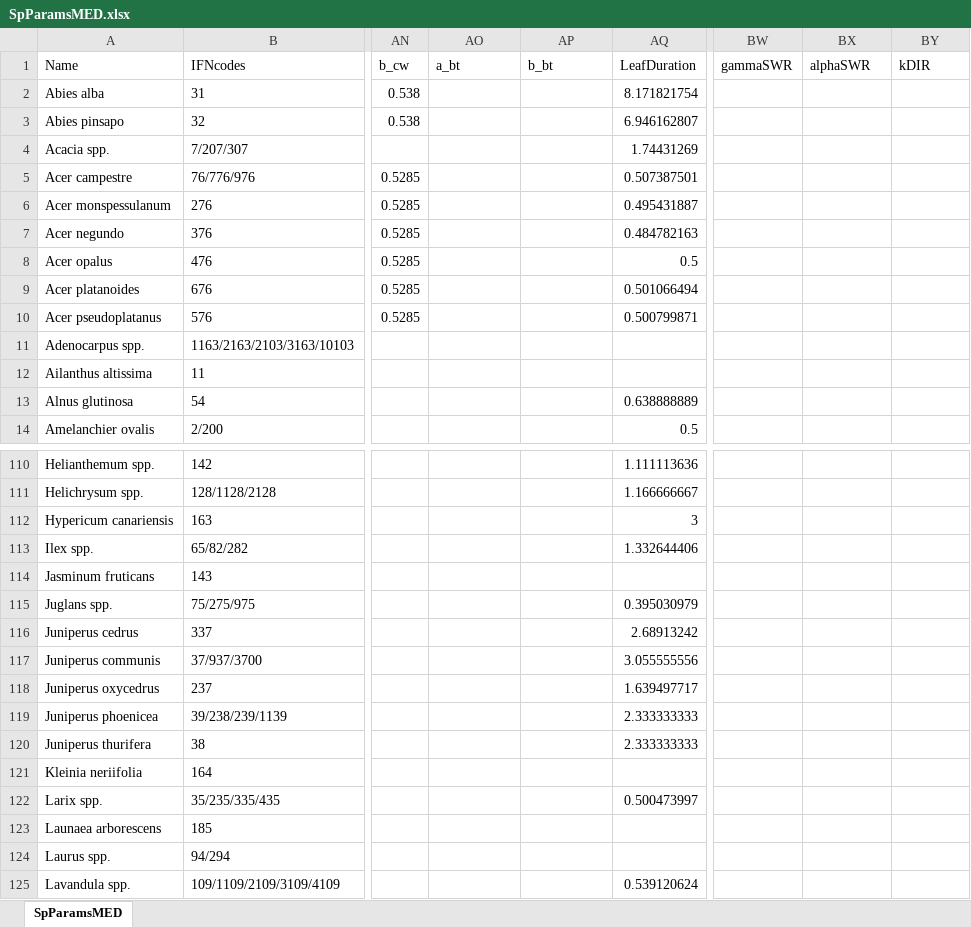
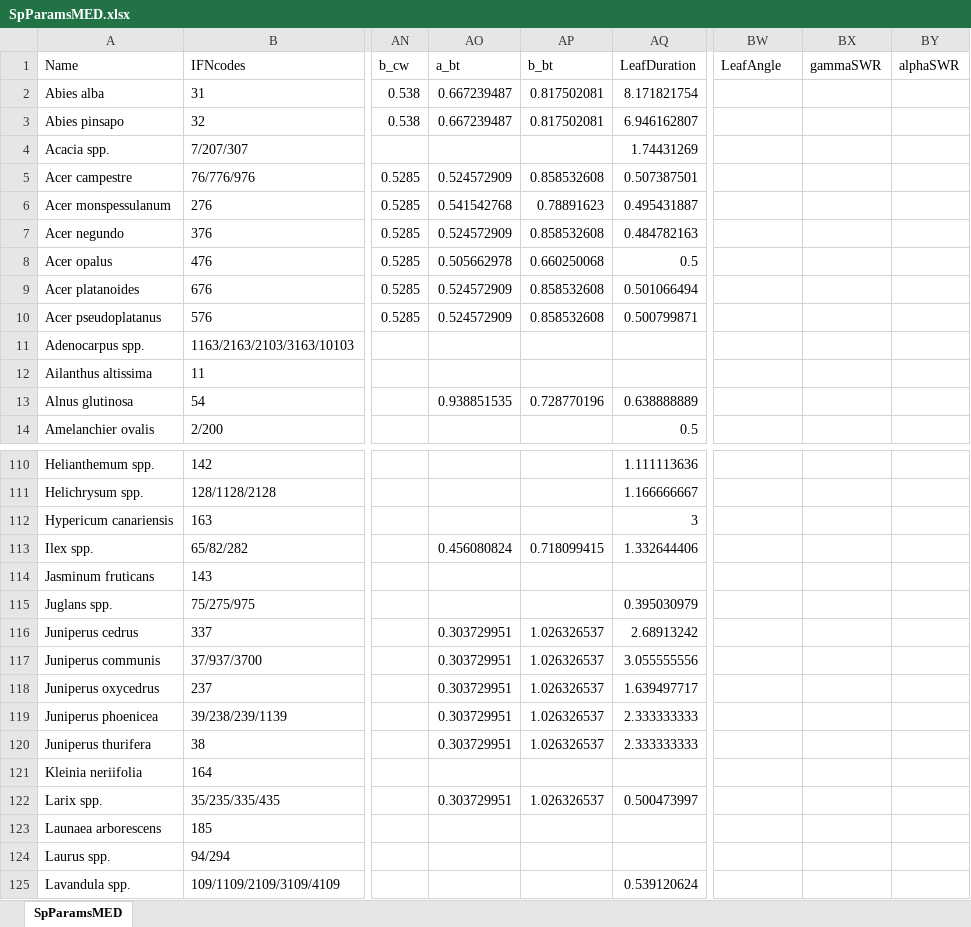
Before and after one commit to emf-creaf/medfate, an Excel workbook: data-raw/SpParamsMED.xlsx, sheet SpParamsMED, drawn as a sheet; only a part is shown, gaps mark what is left out; values as stored, in another font and other column widths than the file's, no borders; table styles not drawn; the diff covers the shown part only; the diff names each change by its address in the sheet, - before the commit and + after, or states it on an @@ line.

Commit message:
LeafAngle

```diff
--- a/data-raw/SpParamsMED.xlsx (sheet SpParamsMED)
+++ b/data-raw/SpParamsMED.xlsx (sheet SpParamsMED)
-BW1: gammaSWR
+BW1: LeafAngle
-BX1: alphaSWR
+BX1: gammaSWR
-BY1: kDIR
+BY1: alphaSWR
-AO2:AO3 (a_bt): (empty)
+AO2:AO3 (a_bt): 0.667239487
-AP2:AP3 (b_bt): (empty)
+AP2:AP3 (b_bt): 0.817502081
-AO5 (a_bt): (empty)
+AO5 (a_bt): 0.524572909
-AP5 (b_bt): (empty)
+AP5 (b_bt): 0.858532608
-AO6 (a_bt): (empty)
+AO6 (a_bt): 0.541542768
-AP6 (b_bt): (empty)
+AP6 (b_bt): 0.78891623
-AO7 (a_bt): (empty)
+AO7 (a_bt): 0.524572909
-AP7 (b_bt): (empty)
+AP7 (b_bt): 0.858532608
-AO8 (a_bt): (empty)
+AO8 (a_bt): 0.505662978
-AP8 (b_bt): (empty)
+AP8 (b_bt): 0.660250068
-AO9:AO10 (a_bt): (empty)
+AO9:AO10 (a_bt): 0.524572909
-AP9:AP10 (b_bt): (empty)
+AP9:AP10 (b_bt): 0.858532608
-AO13 (a_bt): (empty)
+AO13 (a_bt): 0.938851535
-AP13 (b_bt): (empty)
+AP13 (b_bt): 0.728770196
-AO113 (a_bt): (empty)
+AO113 (a_bt): 0.456080824
-AP113 (b_bt): (empty)
+AP113 (b_bt): 0.718099415
-AO116:AO120 (a_bt): (empty)
+AO116:AO120 (a_bt): 0.303729951
-AP116:AP120 (b_bt): (empty)
+AP116:AP120 (b_bt): 1.026326537
-AO122 (a_bt): (empty)
+AO122 (a_bt): 0.303729951
-AP122 (b_bt): (empty)
+AP122 (b_bt): 1.026326537
```
Also changed, not shown: 76 edited cells elsewhere in this sheet, data-raw/InitialSpParamsMED.xlsx, data-raw/SpParamsDefinition.xlsx, 15 other files.
